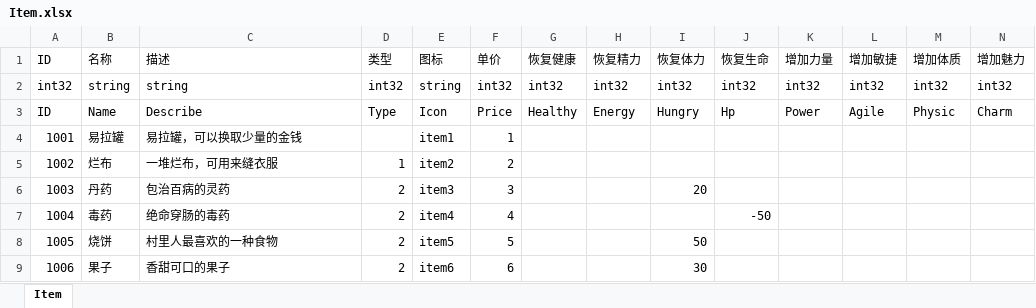
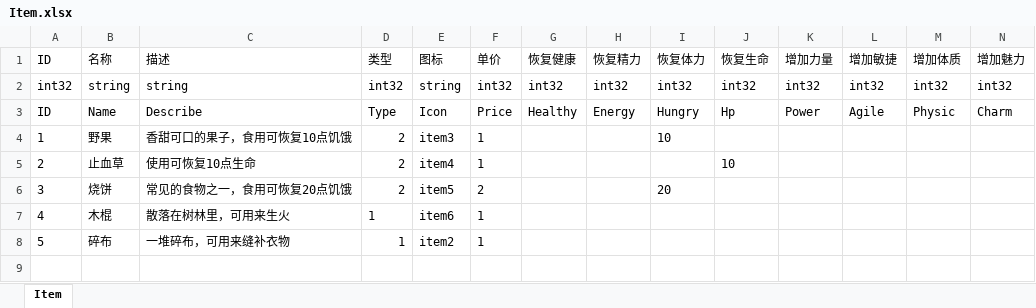
Before and after one commit to JudyPhy/lulu_Survive, an Excel workbook: Config/Item.xlsx, sheet Item, drawn as a sheet; only a part is shown; values as stored, in another font and other column widths than the file's, no borders; removed rows and columns are numbered as before the commit, all else as after; rows hold the shown columns only; the diff names each change by its address in the sheet, - before the commit and + after, or states it on an @@ line.

```diff
--- a/Config/Item.xlsx (sheet Item)
+++ b/Config/Item.xlsx (sheet Item)
-row 4: 1001 | 易拉罐 | 易拉罐，可以换取少量的金钱 |  | item1 | 1
-row 5: 1002 | 烂布 | 一堆烂布，可用来缝衣服 | 1 | item2 | 2
-row 6: 1003 | 丹药 | 包治百病的灵药 | 2 | item3 | 3 |  |  | 20
-row 7: 1004 | 毒药 | 绝命穿肠的毒药 | 2 | item4 | 4 |  |  |  | -50
+row 4: 1 | 野果 | 香甜可口的果子，食用可恢复10点饥饿 | 2 | item3 | 1 |  |  | 10
+row 5: 2 | 止血草 | 使用可恢复10点生命 | 2 | item4 | 1 |  |  |  | 10
@@ column A renumbered in row 6 @@
-C6: 村里人最喜欢的一种食物
+C6: 常见的食物之一，食用可恢复20点饥饿
-F6: 5
+F6: 2
-I6: 50
+I6: 20
-row 9: 1006 | 果子 | 香甜可口的果子 | 2 | item6 | 6 |  |  | 30
+row 7: 4 | 木棍 | 散落在树林里，可用来生火 | 1 | item6 | 1
+row 8: 5 | 碎布 | 一堆碎布，可用来缝补衣物 | 1 | item2 | 1
```
Also changed, not shown: Config/Drop.xlsx, Config/Event.xlsx, 38 other files.
